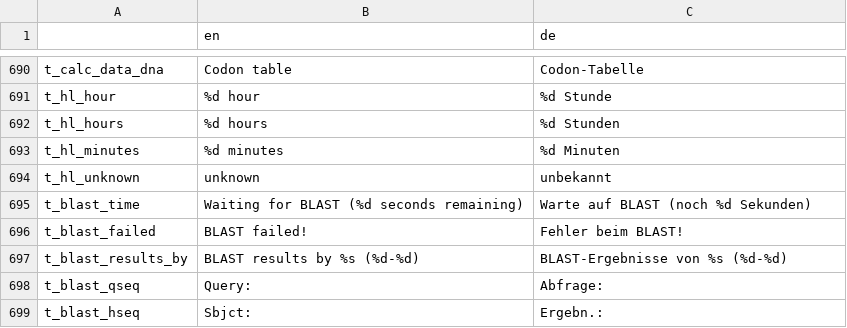
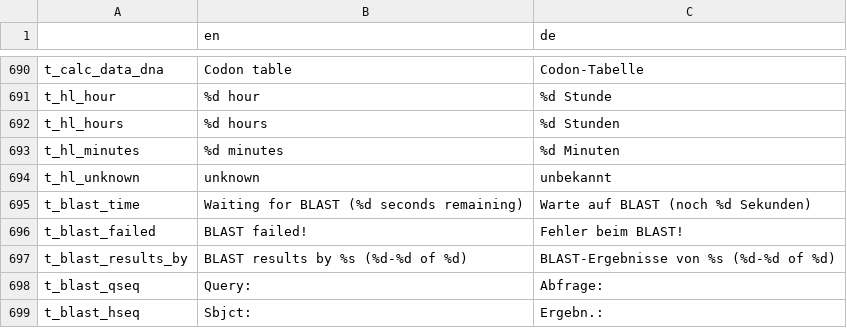
Before and after one commit to GENtle-persons/gentle-m, a CSV file: trunk/variables.csv, drawn as a sheet; only a part is shown, gaps mark what is left out.

```diff
--- a/trunk/variables.csv
+++ b/trunk/variables.csv
@@ -696,3 +696,3 @@
 "t_blast_failed","BLAST failed!","Fehler beim BLAST!"
-"t_blast_results_by","BLAST results by %s (%d-%d)","BLAST-Ergebnisse von %s (%d-%d)"
+"t_blast_results_by","BLAST results by %s (%d-%d of %d)","BLAST-Ergebnisse von %s (%d-%d of %d)"
 "t_blast_qseq","Query:","Abfrage:"
```
Also changed, not shown: 3 other files.
